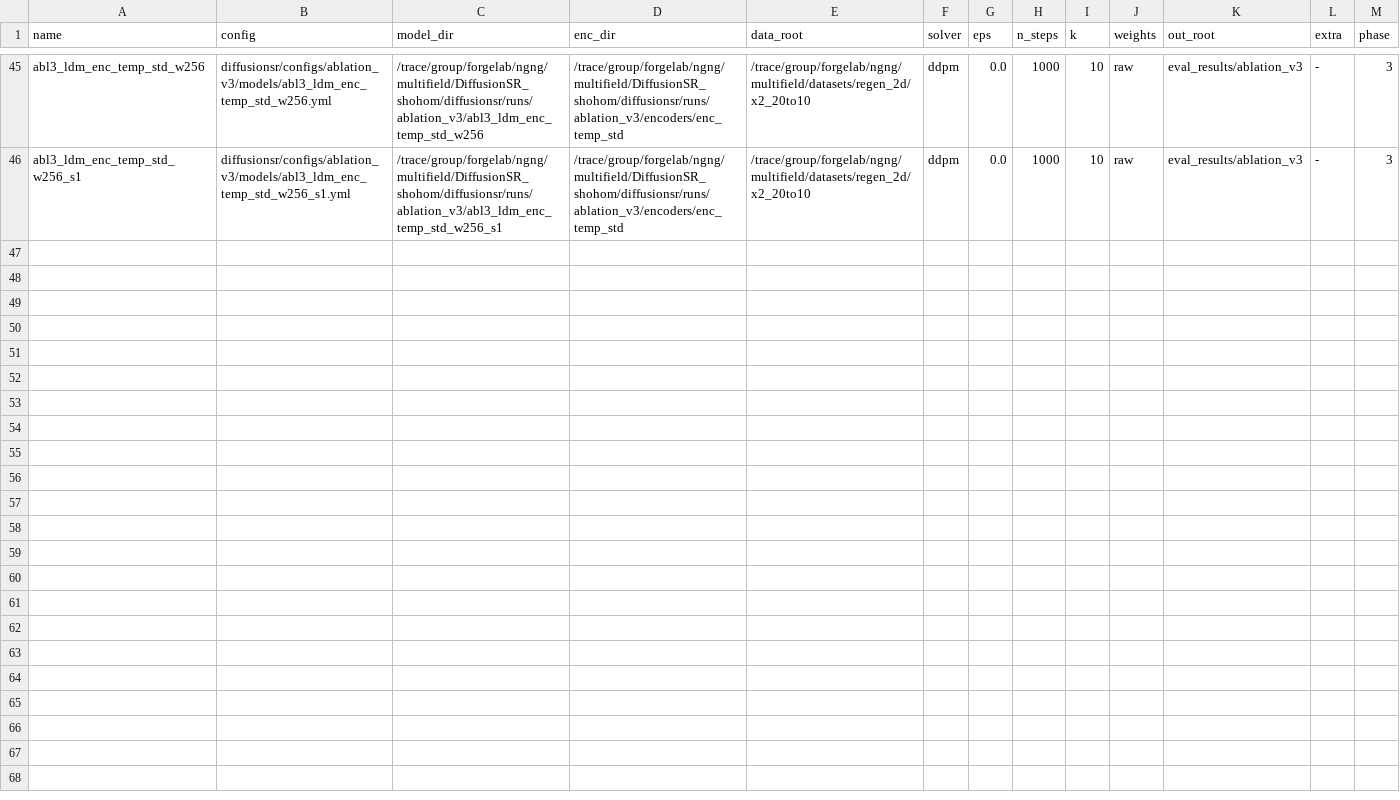
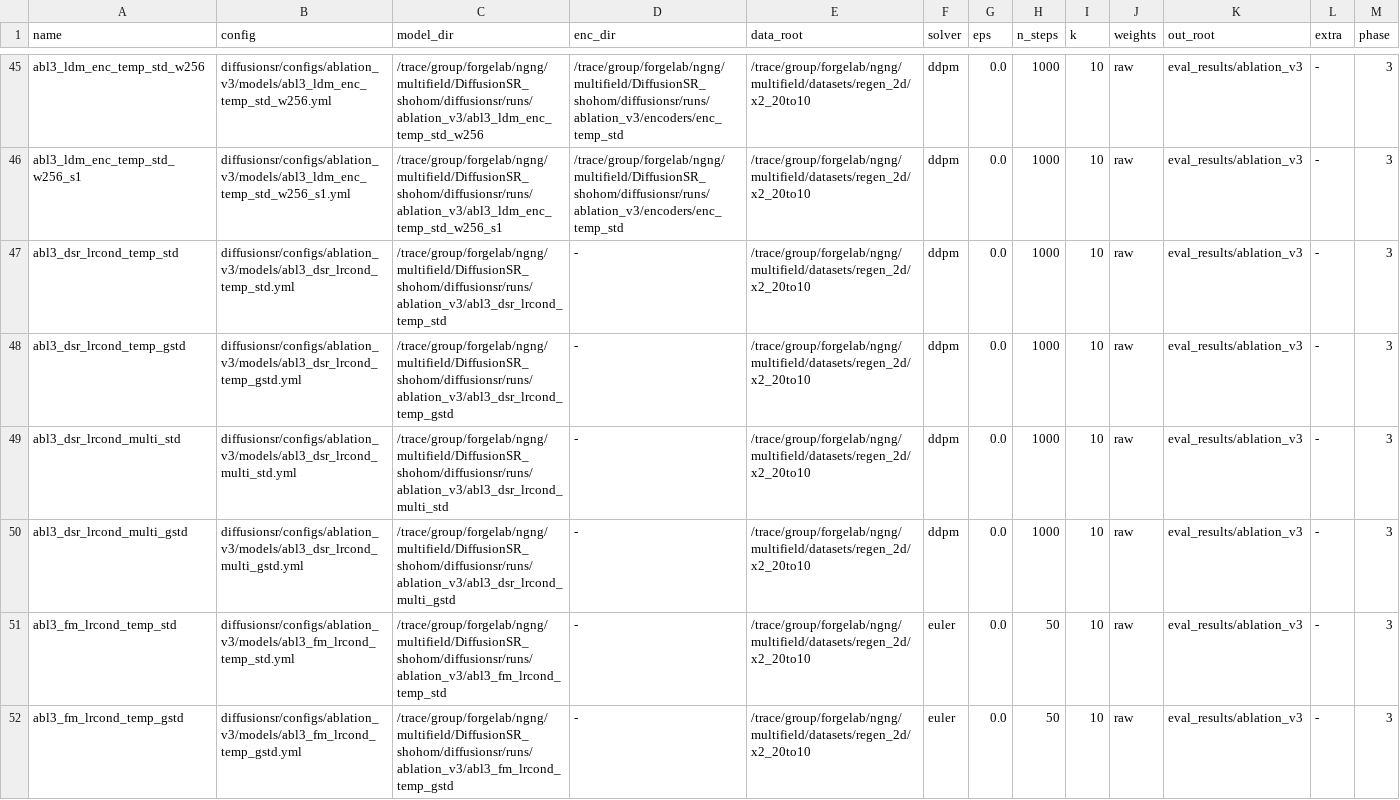
Before and after one commit to ngng-maker/DiffusionSR_shohom, a TSV file: slurm/ablation_v3/eval.tsv, drawn as a sheet; only a part is shown, gaps mark what is left out; the diff covers the shown part only.

```diff
--- a/slurm/ablation_v3/eval.tsv
+++ b/slurm/ablation_v3/eval.tsv
@@ -46 +46,7 @@ abl3_ldm_enc_temp_std_w256	diffusionsr/configs/ablation_v3/models/abl3_ldm_enc_t
 abl3_ldm_enc_temp_std_w256_s1	diffusionsr/configs/ablation_v3/models/abl3_ldm_enc_temp_std_w256_s1.yml	/trace/group/forgelab/ngng/multifield/DiffusionSR_shohom/diffusionsr/runs/ablation_v3/abl3_ldm_enc_temp_std_w256_s1	/trace/group/forgelab/ngng/multifield/DiffusionSR_shohom/diffusionsr/runs/ablation_v3/encoders/enc_temp_std	/trace/group/forgelab/ngng/multifield/datasets/regen_2d/x2_20to10	ddpm	0.0	1000	10	raw	eval_results/ablation_v3	-	3
+abl3_dsr_lrcond_temp_std	diffusionsr/configs/ablation_v3/models/abl3_dsr_lrcond_temp_std.yml	/trace/group/forgelab/ngng/multifield/DiffusionSR_shohom/diffusionsr/runs/ablation_v3/abl3_dsr_lrcond_temp_std	-	/trace/group/forgelab/ngng/multifield/datasets/regen_2d/x2_20to10	ddpm	0.0	1000	10	raw	eval_results/ablation_v3	-	3
+abl3_dsr_lrcond_temp_gstd	diffusionsr/configs/ablation_v3/models/abl3_dsr_lrcond_temp_gstd.yml	/trace/group/forgelab/ngng/multifield/DiffusionSR_shohom/diffusionsr/runs/ablation_v3/abl3_dsr_lrcond_temp_gstd	-	/trace/group/forgelab/ngng/multifield/datasets/regen_2d/x2_20to10	ddpm	0.0	1000	10	raw	eval_results/ablation_v3	-	3
+abl3_dsr_lrcond_multi_std	diffusionsr/configs/ablation_v3/models/abl3_dsr_lrcond_multi_std.yml	/trace/group/forgelab/ngng/multifield/DiffusionSR_shohom/diffusionsr/runs/ablation_v3/abl3_dsr_lrcond_multi_std	-	/trace/group/forgelab/ngng/multifield/datasets/regen_2d/x2_20to10	ddpm	0.0	1000	10	raw	eval_results/ablation_v3	-	3
+abl3_dsr_lrcond_multi_gstd	diffusionsr/configs/ablation_v3/models/abl3_dsr_lrcond_multi_gstd.yml	/trace/group/forgelab/ngng/multifield/DiffusionSR_shohom/diffusionsr/runs/ablation_v3/abl3_dsr_lrcond_multi_gstd	-	/trace/group/forgelab/ngng/multifield/datasets/regen_2d/x2_20to10	ddpm	0.0	1000	10	raw	eval_results/ablation_v3	-	3
+abl3_fm_lrcond_temp_std	diffusionsr/configs/ablation_v3/models/abl3_fm_lrcond_temp_std.yml	/trace/group/forgelab/ngng/multifield/DiffusionSR_shohom/diffusionsr/runs/ablation_v3/abl3_fm_lrcond_temp_std	-	/trace/group/forgelab/ngng/multifield/datasets/regen_2d/x2_20to10	euler	0.0	50	10	raw	eval_results/ablation_v3	-	3
+abl3_fm_lrcond_temp_gstd	diffusionsr/configs/ablation_v3/models/abl3_fm_lrcond_temp_gstd.yml	/trace/group/forgelab/ngng/multifield/DiffusionSR_shohom/diffusionsr/runs/ablation_v3/abl3_fm_lrcond_temp_gstd	-	/trace/group/forgelab/ngng/multifield/datasets/regen_2d/x2_20to10	euler	0.0	50	10	raw	eval_results/ablation_v3	-	3
```
Also changed, not shown: 6 added rows elsewhere in this file, slurm/ablation_v3/eval_smoke.tsv, slurm/ablation_v3/train.tsv, 50 other files.
